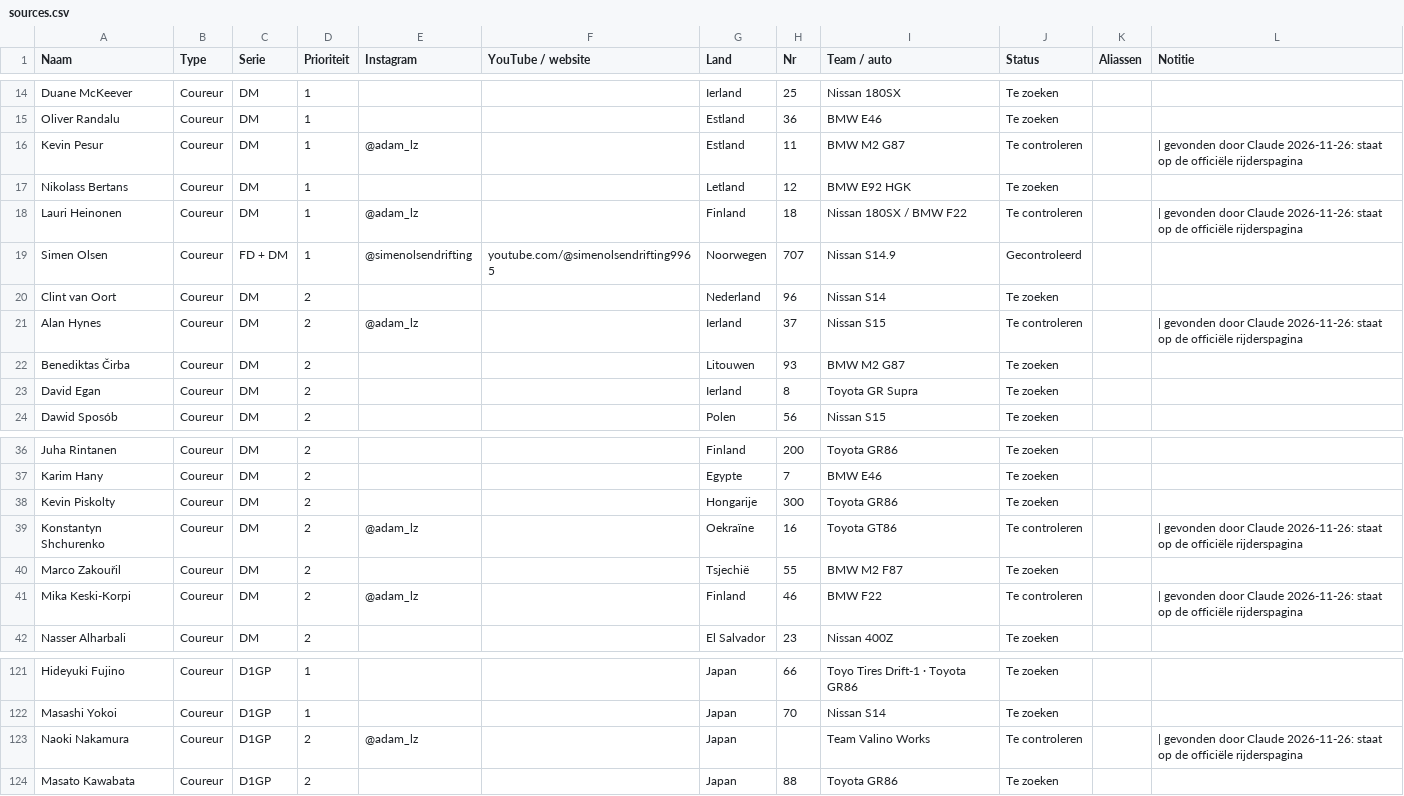
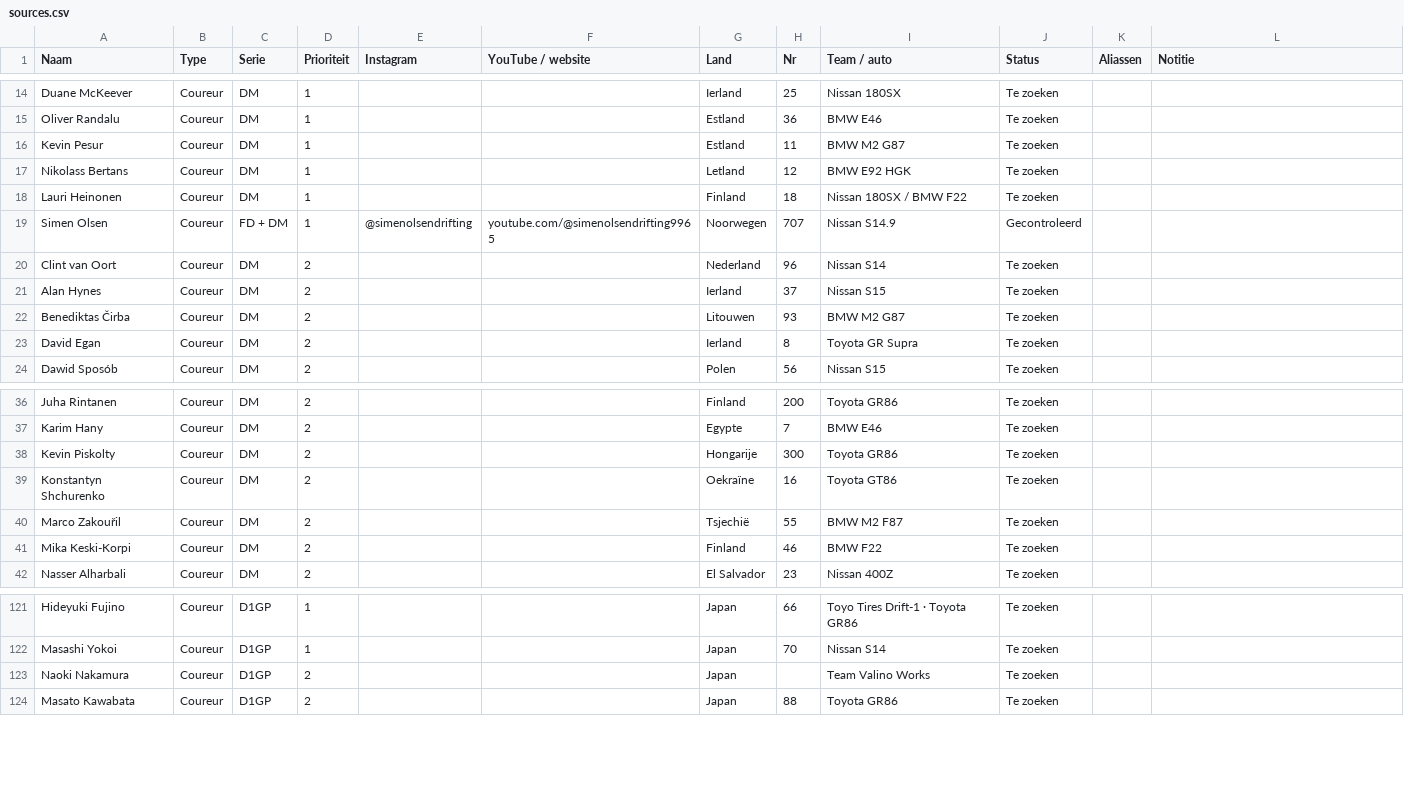
Before and after one commit to sttpjoshua/sidewayswire, a CSV file: data/sources.csv, drawn as a sheet; only a part is shown, gaps mark what is left out; the diff covers the shown part only.

```diff
--- a/data/sources.csv
+++ b/data/sources.csv
@@ -15,8 +15,8 @@ Duane McKeever,Coureur,DM,1,,,Ierland,25,Nissan 180SX,Te zoeken,,
 Oliver Randalu,Coureur,DM,1,,,Estland,36,BMW E46,Te zoeken,,
-Kevin Pesur,Coureur,DM,1,@adam_lz,,Estland,11,BMW M2 G87,Te controleren,, | gevonden door Claude 2026-11-26: staat op de officiële rijderspagina
+Kevin Pesur,Coureur,DM,1,,,Estland,11,BMW M2 G87,Te zoeken,,
 Nikolass Bertans,Coureur,DM,1,,,Letland,12,BMW E92 HGK,Te zoeken,,
-Lauri Heinonen,Coureur,DM,1,@adam_lz,,Finland,18,Nissan 180SX / BMW F22,Te controleren,, | gevonden door Claude 2026-11-26: staat op de officiële rijderspagina
+Lauri Heinonen,Coureur,DM,1,,,Finland,18,Nissan 180SX / BMW F22,Te zoeken,,
 Simen Olsen,Coureur,FD + DM,1,@simenolsendrifting,youtube.com/@simenolsendrifting9965,Noorwegen,707,Nissan S14.9,Gecontroleerd,,
 Clint van Oort,Coureur,DM,2,,,Nederland,96,Nissan S14,Te zoeken,,
-Alan Hynes,Coureur,DM,2,@adam_lz,,Ierland,37,Nissan S15,Te controleren,, | gevonden door Claude 2026-11-26: staat op de officiële rijderspagina
+Alan Hynes,Coureur,DM,2,,,Ierland,37,Nissan S15,Te zoeken,,
 Benediktas Čirba,Coureur,DM,2,,,Litouwen,93,BMW M2 G87,Te zoeken,,
@@ -38,5 +38,5 @@ Karim Hany,Coureur,DM,2,,,Egypte,7,BMW E46,Te zoeken,,
 Kevin Piskolty,Coureur,DM,2,,,Hongarije,300,Toyota GR86,Te zoeken,,
-Konstantyn Shchurenko,Coureur,DM,2,@adam_lz,,Oekraïne,16,Toyota GT86,Te controleren,, | gevonden door Claude 2026-11-26: staat op de officiële rijderspagina
+Konstantyn Shchurenko,Coureur,DM,2,,,Oekraïne,16,Toyota GT86,Te zoeken,,
 Marco Zakouřil,Coureur,DM,2,,,Tsjechië,55,BMW M2 F87,Te zoeken,,
-Mika Keski-Korpi,Coureur,DM,2,@adam_lz,,Finland,46,BMW F22,Te controleren,, | gevonden door Claude 2026-11-26: staat op de officiële rijderspagina
+Mika Keski-Korpi,Coureur,DM,2,,,Finland,46,BMW F22,Te zoeken,,
 Nasser Alharbali,Coureur,DM,2,,,El Salvador,23,Nissan 400Z,Te zoeken,,
@@ -122,3 +122,3 @@ Hideyuki Fujino,Coureur,D1GP,1,,,Japan,66,Toyo Tires Drift-1 · Toyota GR86,Te z
 Masashi Yokoi,Coureur,D1GP,1,,,Japan,70,Nissan S14,Te zoeken,,
-Naoki Nakamura,Coureur,D1GP,2,@adam_lz,,Japan,,Team Valino Works,Te controleren,, | gevonden door Claude 2026-11-26: staat op de officiële rijderspagina
+Naoki Nakamura,Coureur,D1GP,2,,,Japan,,Team Valino Works,Te zoeken,,
 Masato Kawabata,Coureur,D1GP,2,,,Japan,88,Toyota GR86,Te zoeken,,
```
Also changed, not shown: 23 removed rows and 3 edited cells elsewhere in this file, 2 other files.
